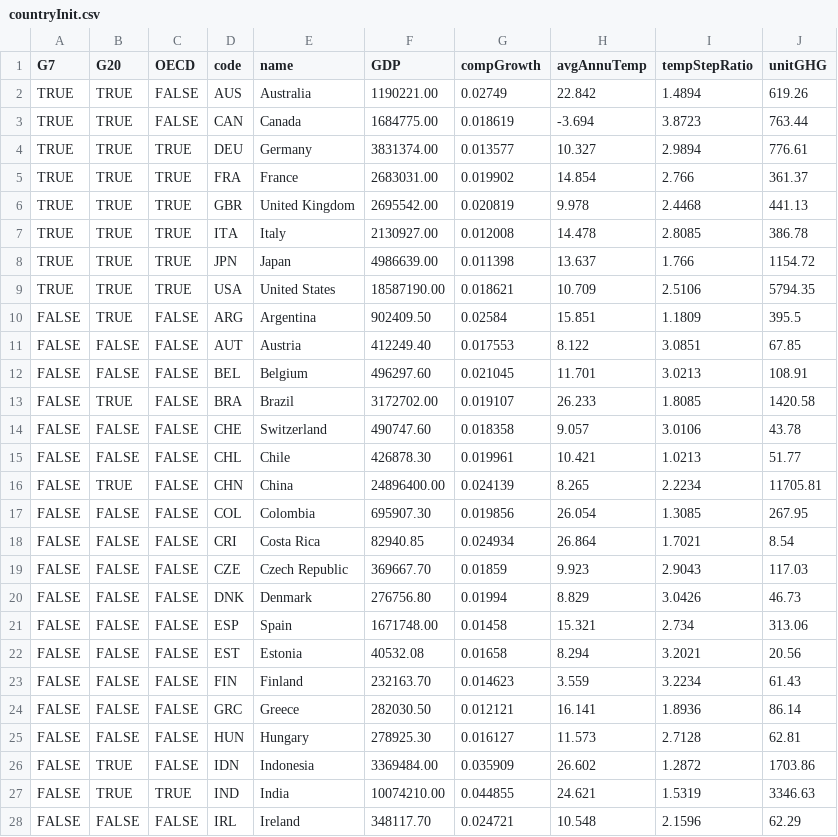
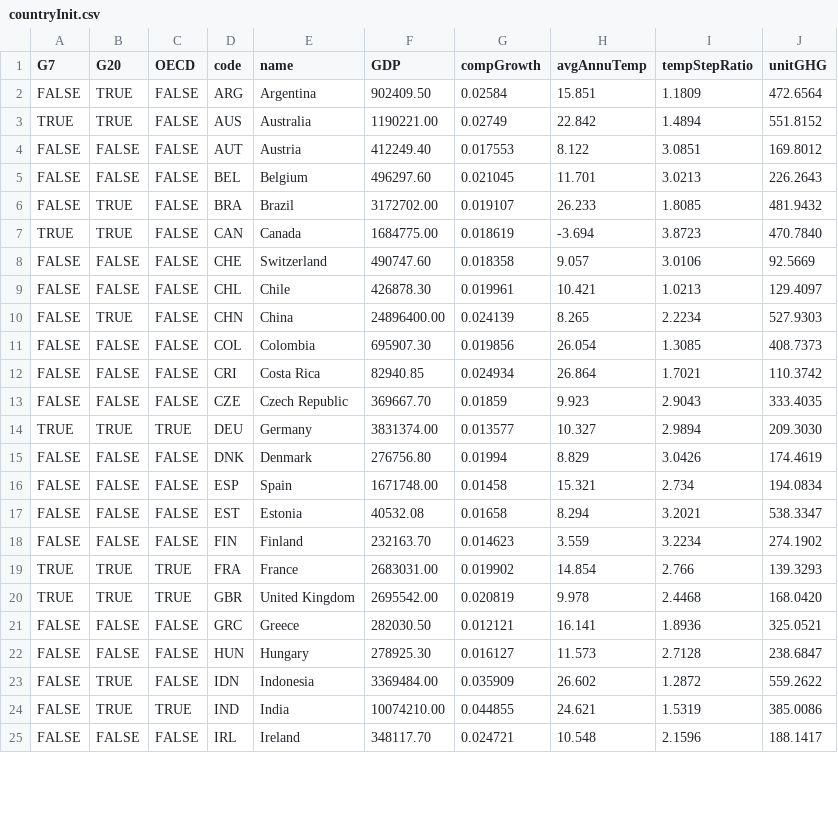
Before and after one commit to Whatever-r/Hanzhe_IP_Github, a CSV file: data/countryInit.csv, drawn as a sheet; only a part is shown; the diff covers the shown part only.

Commit message:
Correct Unit Emission

```diff
--- a/data/countryInit.csv
+++ b/data/countryInit.csv
@@ -1,28 +1,25 @@
 G7,G20,OECD,code,name,GDP, compGrowth ,avgAnnuTemp,tempStepRatio,unitGHG
-TRUE,TRUE,FALSE,AUS,Australia,1190221.00,0.02749,22.842,1.4894,619.26
-TRUE,TRUE,FALSE,CAN,Canada,1684775.00,0.018619,-3.694,3.8723,763.44
-TRUE,TRUE,TRUE,DEU,Germany,3831374.00,0.013577,10.327,2.9894,776.61
-TRUE,TRUE,TRUE,FRA,France,2683031.00,0.019902,14.854,2.766,361.37
-TRUE,TRUE,TRUE,GBR,United Kingdom,2695542.00,0.020819,9.978,2.4468,441.13
-TRUE,TRUE,TRUE,ITA,Italy,2130927.00,0.012008,14.478,2.8085,386.78
-TRUE,TRUE,TRUE,JPN,Japan,4986639.00,0.011398,13.637,1.766,1154.72
-TRUE,TRUE,TRUE,USA,United States,18587190.00,0.018621,10.709,2.5106,5794.35
-FALSE,TRUE,FALSE,ARG,Argentina,902409.50,0.02584,15.851,1.1809,395.5
-FALSE,FALSE,FALSE,AUT,Austria,412249.40,0.017553,8.122,3.0851,67.85
-FALSE,FALSE,FALSE,BEL,Belgium,496297.60,0.021045,11.701,3.0213,108.91
-FALSE,TRUE,FALSE,BRA,Brazil,3172702.00,0.019107,26.233,1.8085,1420.58
-FALSE,FALSE,FALSE,CHE,Switzerland,490747.60,0.018358,9.057,3.0106,43.78
-FALSE,FALSE,FALSE,CHL,Chile,426878.30,0.019961,10.421,1.0213,51.77
-FALSE,TRUE,FALSE,CHN,China,24896400.00,0.024139,8.265,2.2234,11705.81
-FALSE,FALSE,FALSE,COL,Colombia,695907.30,0.019856,26.054,1.3085,267.95
-FALSE,FALSE,FALSE,CRI,Costa Rica,82940.85,0.024934,26.864,1.7021,8.54
-FALSE,FALSE,FALSE,CZE,Czech Republic,369667.70,0.01859,9.923,2.9043,117.03
-FALSE,FALSE,FALSE,DNK,Denmark,276756.80,0.01994,8.829,3.0426,46.73
-FALSE,FALSE,FALSE,ESP,Spain,1671748.00,0.01458,15.321,2.734,313.06
-FALSE,FALSE,FALSE,EST,Estonia,40532.08,0.01658,8.294,3.2021,20.56
-FALSE,FALSE,FALSE,FIN,Finland,232163.70,0.014623,3.559,3.2234,61.43
-FALSE,FALSE,FALSE,GRC,Greece,282030.50,0.012121,16.141,1.8936,86.14
-FALSE,FALSE,FALSE,HUN,Hungary,278925.30,0.016127,11.573,2.7128,62.81
-FALSE,TRUE,FALSE,IDN,Indonesia,3369484.00,0.035909,26.602,1.2872,1703.86
-FALSE,TRUE,TRUE,IND,India,10074210.00,0.044855,24.621,1.5319,3346.63
-FALSE,FALSE,FALSE,IRL,Ireland,348117.70,0.024721,10.548,2.1596,62.29
+FALSE,TRUE,FALSE,ARG,Argentina,902409.50,0.02584,15.851,1.1809,472.6564
+TRUE,TRUE,FALSE,AUS,Australia,1190221.00,0.02749,22.842,1.4894,551.8152
+FALSE,FALSE,FALSE,AUT,Austria,412249.40,0.017553,8.122,3.0851,169.8012
+FALSE,FALSE,FALSE,BEL,Belgium,496297.60,0.021045,11.701,3.0213,226.2643
+FALSE,TRUE,FALSE,BRA,Brazil,3172702.00,0.019107,26.233,1.8085,481.9432
+TRUE,TRUE,FALSE,CAN,Canada,1684775.00,0.018619,-3.694,3.8723,470.7840
+FALSE,FALSE,FALSE,CHE,Switzerland,490747.60,0.018358,9.057,3.0106,92.5669
+FALSE,FALSE,FALSE,CHL,Chile,426878.30,0.019961,10.421,1.0213,129.4097
+FALSE,TRUE,FALSE,CHN,China,24896400.00,0.024139,8.265,2.2234,527.9303
+FALSE,FALSE,FALSE,COL,Colombia,695907.30,0.019856,26.054,1.3085,408.7373
+FALSE,FALSE,FALSE,CRI,Costa Rica,82940.85,0.024934,26.864,1.7021,110.3742
+FALSE,FALSE,FALSE,CZE,Czech Republic,369667.70,0.01859,9.923,2.9043,333.4035
+TRUE,TRUE,TRUE,DEU,Germany,3831374.00,0.013577,10.327,2.9894,209.3030
+FALSE,FALSE,FALSE,DNK,Denmark,276756.80,0.01994,8.829,3.0426,174.4619
+FALSE,FALSE,FALSE,ESP,Spain,1671748.00,0.01458,15.321,2.734,194.0834
+FALSE,FALSE,FALSE,EST,Estonia,40532.08,0.01658,8.294,3.2021,538.3347
+FALSE,FALSE,FALSE,FIN,Finland,232163.70,0.014623,3.559,3.2234,274.1902
+TRUE,TRUE,TRUE,FRA,France,2683031.00,0.019902,14.854,2.766,139.3293
+TRUE,TRUE,TRUE,GBR,United Kingdom,2695542.00,0.020819,9.978,2.4468,168.0420
+FALSE,FALSE,FALSE,GRC,Greece,282030.50,0.012121,16.141,1.8936,325.0521
+FALSE,FALSE,FALSE,HUN,Hungary,278925.30,0.016127,11.573,2.7128,238.6847
+FALSE,TRUE,FALSE,IDN,Indonesia,3369484.00,0.035909,26.602,1.2872,559.2622
+FALSE,TRUE,TRUE,IND,India,10074210.00,0.044855,24.621,1.5319,385.0086
+FALSE,FALSE,FALSE,IRL,Ireland,348117.70,0.024721,10.548,2.1596,188.1417
```
Also changed, not shown: 3 added rows and 19 edited cells elsewhere in this file, 1 other file.
